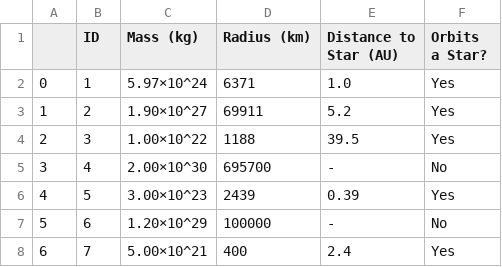
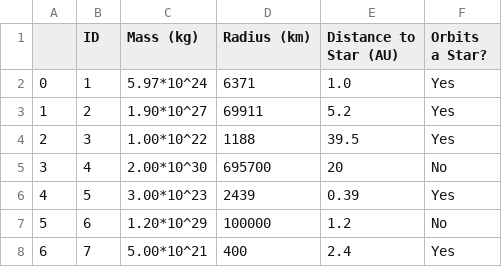
Before and after one commit to Aizen2510/ML, a CSV file: KNN/data_train.csv, drawn as a sheet.

```diff
--- a/KNN/data_train.csv
+++ b/KNN/data_train.csv
@@ -1,8 +1,8 @@
 ,ID,Mass (kg),Radius (km),Distance to Star (AU),Orbits a Star?
-0,1,5.97×10^24,6371,1.0,Yes
-1,2,1.90×10^27,69911,5.2,Yes
-2,3,1.00×10^22,1188,39.5,Yes
-3,4,2.00×10^30,695700,-,No
-4,5,3.00×10^23,2439,0.39,Yes
-5,6,1.20×10^29,100000,-,No
-6,7,5.00×10^21,400,2.4,Yes
+0,1,5.97*10^24,6371,1.0,Yes
+1,2,1.90*10^27,69911,5.2,Yes
+2,3,1.00*10^22,1188,39.5,Yes
+3,4,2.00*10^30,695700,20,No
+4,5,3.00*10^23,2439,0.39,Yes
+5,6,1.20*10^29,100000,1.2,No
+6,7,5.00*10^21,400,2.4,Yes
```
Also changed, not shown: 4 other files.
